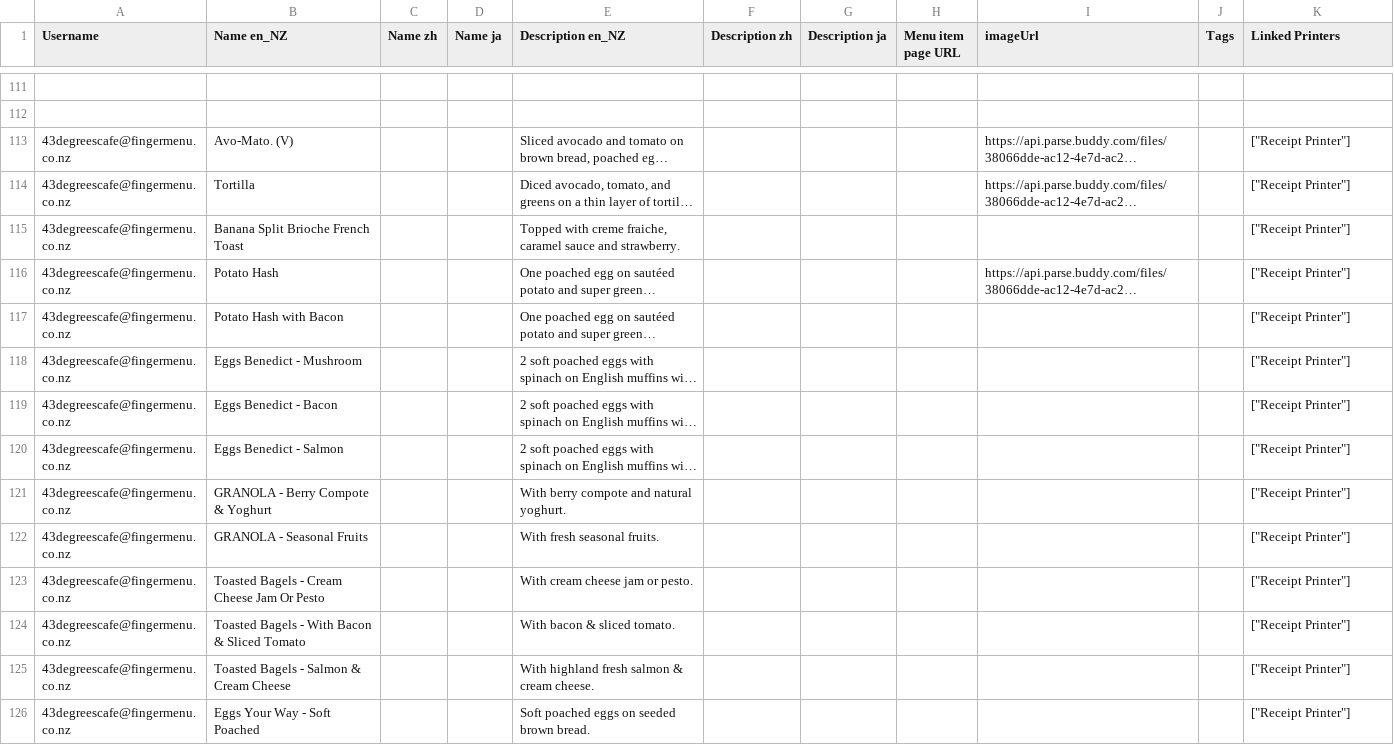
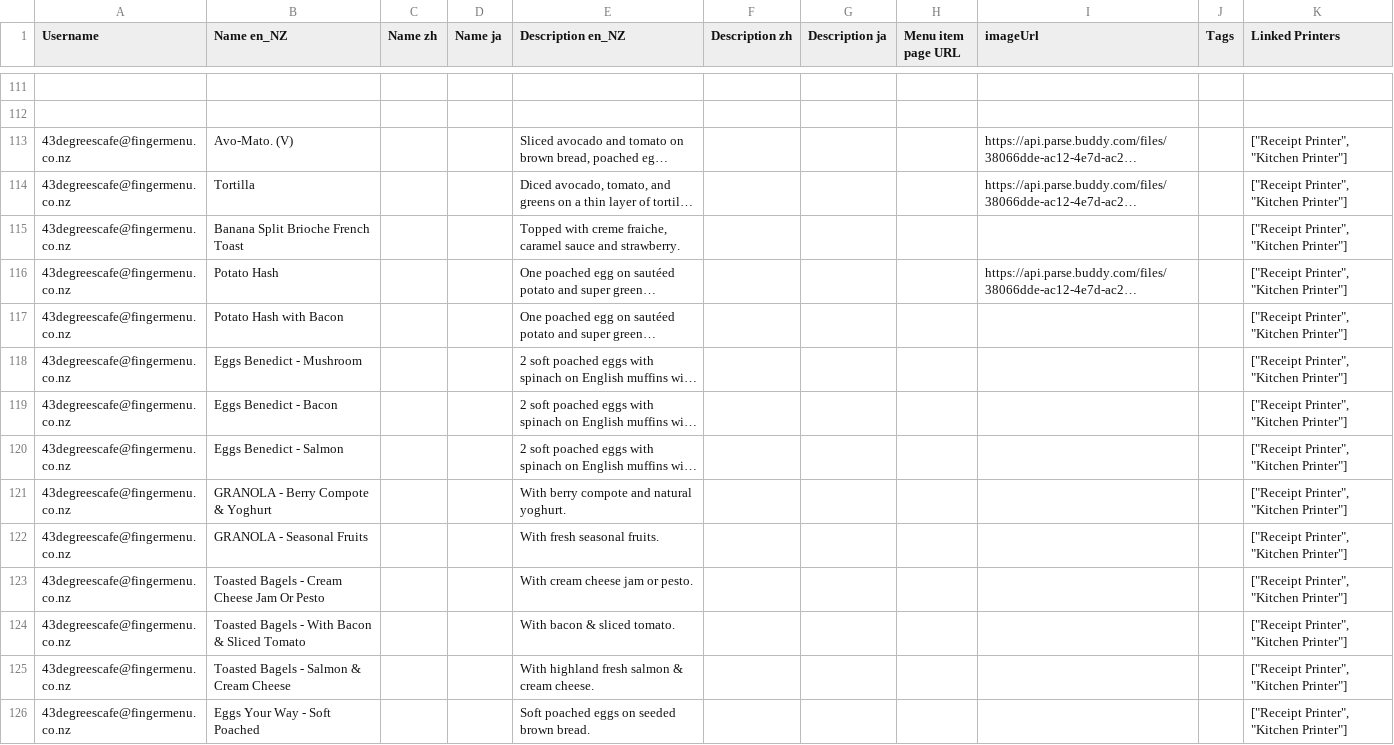
Before and after one commit to fingermenu/finger-menu-helper-tools, a CSV file: data/MenuItems.csv, drawn as a sheet; only a part is shown, gaps mark what is left out; long unchanged cells end in …; the diff covers the shown part only; the diff names each change by its address in the sheet, - before the commit and + after, or states it on an @@ line.

Commit message:
MenuItem Templates updated

```diff
--- a/data/MenuItems.csv
+++ b/data/MenuItems.csv
-K113:K126 (Linked Printers): ["Receipt Printer"]
+K113:K126 (Linked Printers): ["Receipt Printer", "Kitchen Printer"]
```
Also changed, not shown: 64 edited cells elsewhere in this file, 1 other file.
